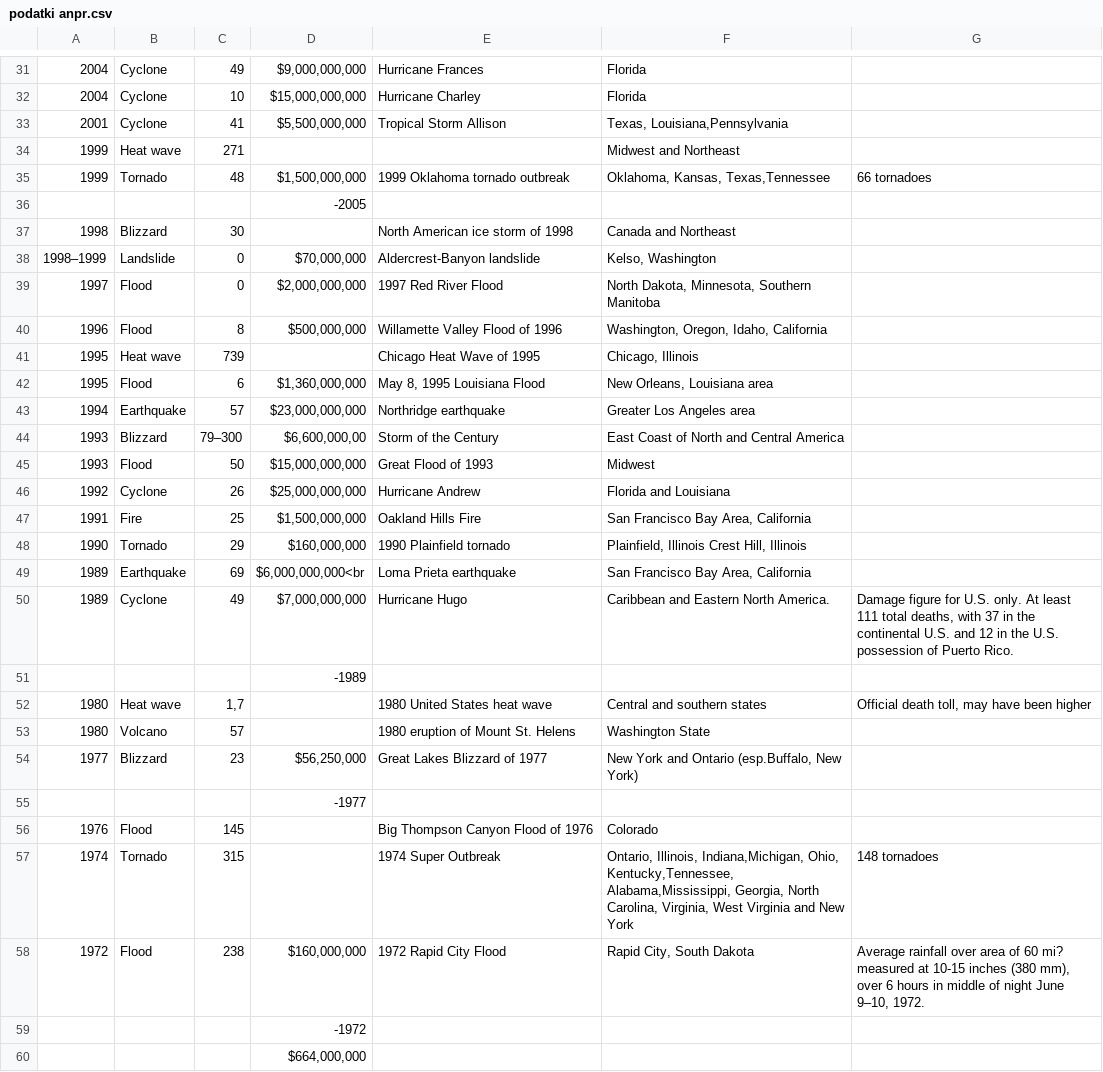
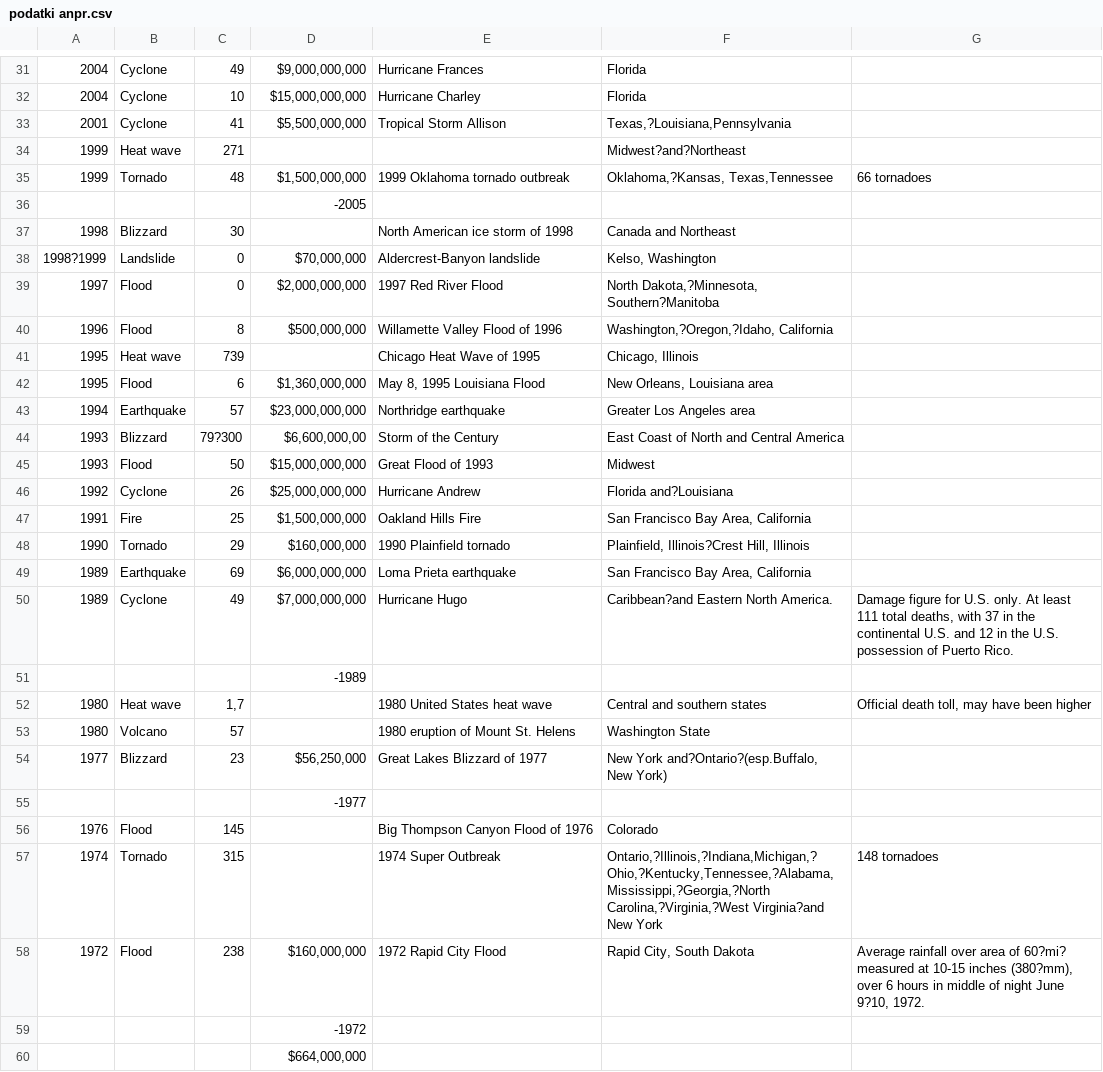
Before and after one commit to valentina2pucer/APPR-2015-16, a CSV file: podatki/podatki anpr.csv, drawn as a sheet; only a part is shown, gaps mark what is left out; the diff covers the shown part only; the diff names each change by its address in the sheet, - before the commit and + after, or states it on an @@ line.

```diff
--- a/podatki/podatki anpr.csv
+++ b/podatki/podatki anpr.csv
-F33: Texas, Louisiana,Pennsylvania
+F33: Texas,?Louisiana,Pennsylvania
-F34: Midwest and Northeast
+F34: Midwest?and?Northeast
-F35: Oklahoma, Kansas, Texas,Tennessee
+F35: Oklahoma,?Kansas, Texas,Tennessee
-A38: 1998–1999
+A38: 1998?1999
-F39: North Dakota, Minnesota, Southern Manitoba
+F39: North Dakota,?Minnesota, Southern?Manitoba
-F40: Washington, Oregon, Idaho, California
+F40: Washington,?Oregon,?Idaho, California
-C44: 79–300
+C44: 79?300
-F46: Florida and Louisiana
+F46: Florida and?Louisiana
-F48: Plainfield, Illinois Crest Hill, Illinois
+F48: Plainfield, Illinois?Crest Hill, Illinois
-D49: $6,000,000,000<br
+D49: $6,000,000,000
-F50: Caribbean and Eastern North America.
+F50: Caribbean?and Eastern North America.
-F54: New York and Ontario (esp.Buffalo, New York)
+F54: New York and?Ontario?(esp.Buffalo, New York)
-F57: Ontario, Illinois, Indiana,Michigan, Ohio, Kentucky,Tennessee, Alabama,Mississippi, Georgia, North Carolina, Virginia, West Virginia and New York
+F57: Ontario,?Illinois,?Indiana,Michigan,?Ohio,?Kentucky,Tennessee,?Alabama,Mississippi,?Georgia,?North Carolina,?Virginia,?West Virginia?and New York
-G58: …area of 60 mi? measured at 10-15 inches (380 mm), over 6 hours in middle of night June 9–10, 1972.
+G58: …area of 60?mi? measured at 10-15 inches (380?mm), over 6 hours in middle of night June 9?10, 1972.
```
Also changed, not shown: 40 edited cells elsewhere in this file, 1 other file.
